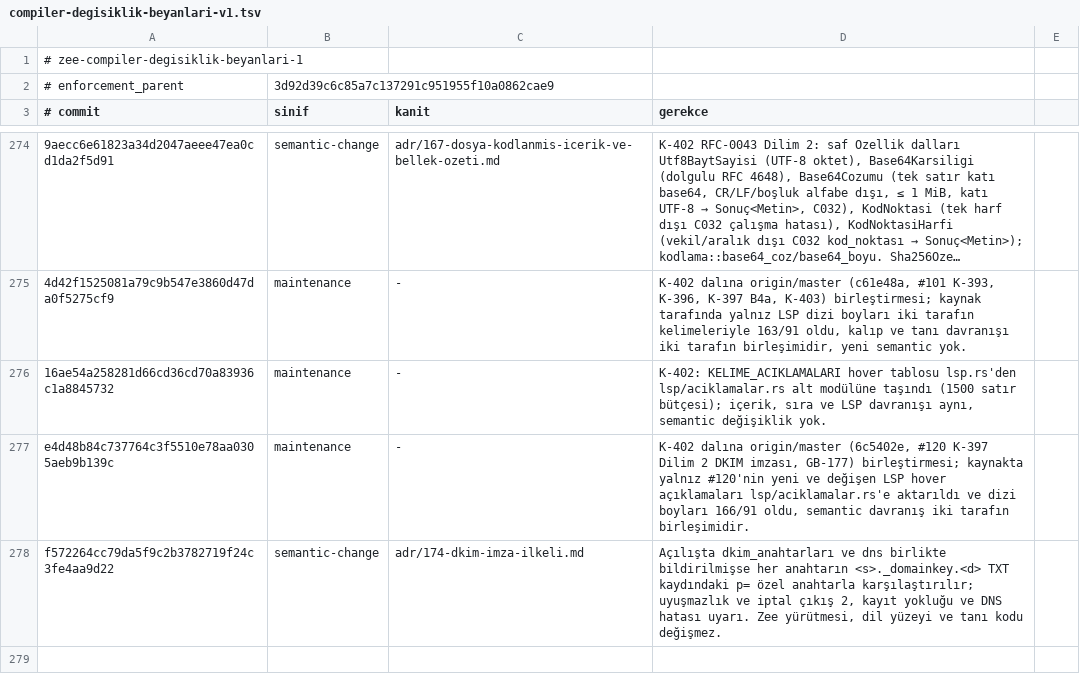
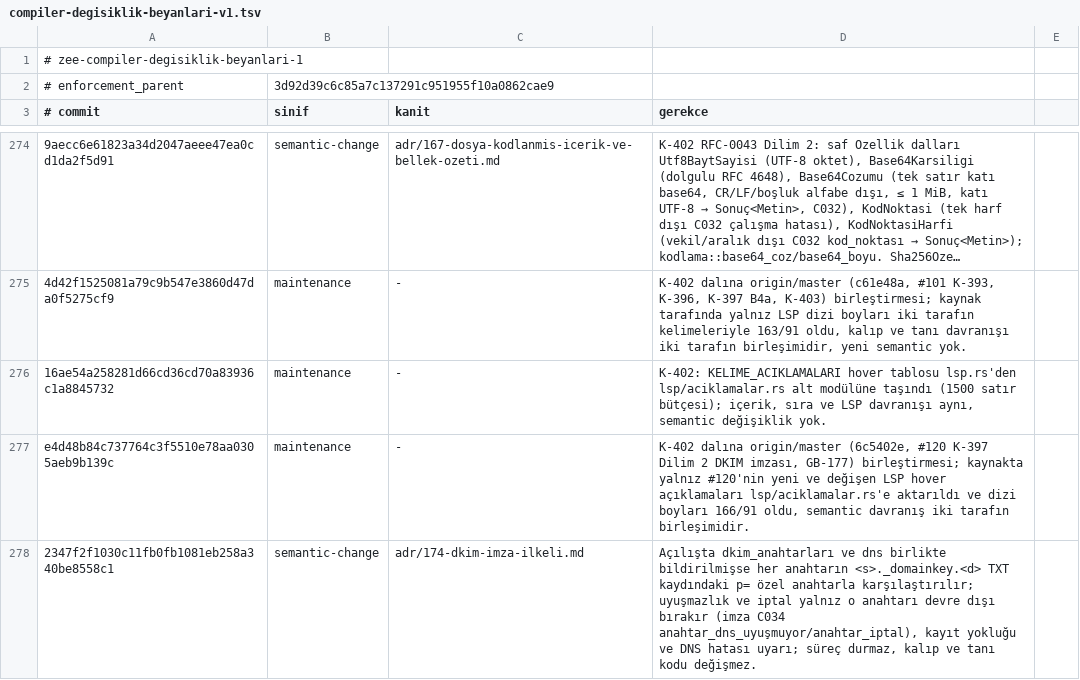
Before and after one commit to merbay-erp/zee, a TSV file: docs/compiler-degisiklik-beyanlari-v1.tsv, drawn as a sheet; only a part is shown, gaps mark what is left out; long unchanged cells end in …; the diff names each change by its address in the sheet, - before the commit and + after, or states it on an @@ line.

```diff
--- a/docs/compiler-degisiklik-beyanlari-v1.tsv
+++ b/docs/compiler-degisiklik-beyanlari-v1.tsv
-A278 (# commit): f572264cc79da5f9c2b3782719f24c3fe4aa9d22
+A278 (# commit): 2347f2f1030c11fb0fb1081eb258a340be8558c1
-D278 (gerekce): …ve iptal çıkış 2, kayıt yokluğu ve DNS hatası uyarı. Zee yürütmesi, dil yüzeyi ve tanı…
+D278 (gerekce): …ve iptal yalnız o anahtarı devre dışı bırakır (imza C034 anahtar_dns_uyuşmuyor/anahtar_iptal), kayıt yokluğu ve DNS hatası uyarı; süreç durmaz, kalıp ve tanı…
```
Also changed, not shown: docs/core-freeze-beyanlari-v1.tsv.
